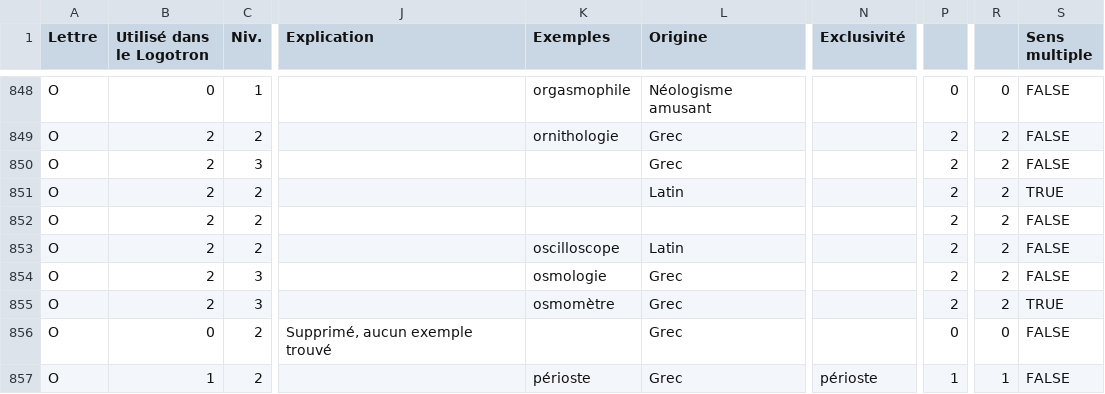
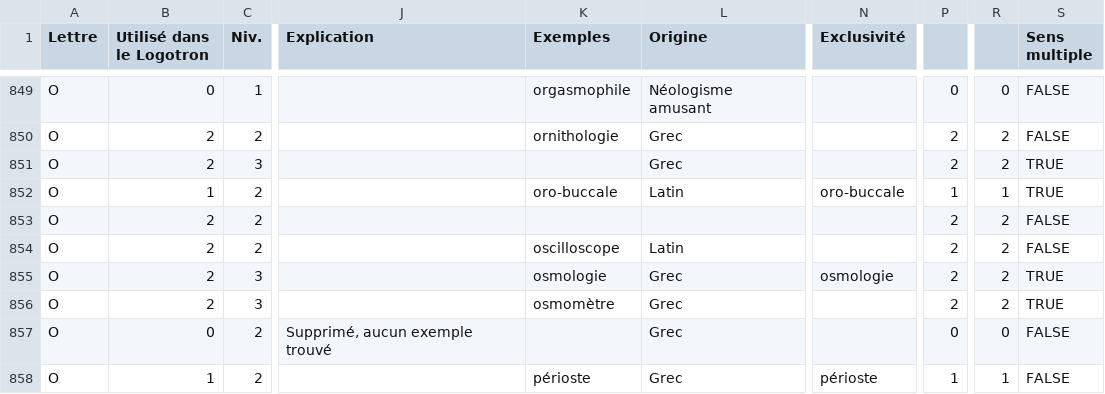
Before and after one commit to PatriceDargenton/Logotron, a CSV file: CSharp/DicoLogotronMdb/Logotron_fr.csv, drawn as a sheet; only a part is shown, gaps mark what is left out; addresses are those after the commit; the diff covers the shown part only; the diff names each change by its address in the sheet, - before the commit and + after, or states it on an @@ line.

```diff
--- a/CSharp/DicoLogotronMdb/Logotron_fr.csv
+++ b/CSharp/DicoLogotronMdb/Logotron_fr.csv
-S851 (Sens multiple): FALSE
+S851 (Sens multiple): TRUE
-B852 (Utilisé dans le Logotron): 2
+B852 (Utilisé dans le Logotron): 1
-K852 (Exemples): (empty)
+K852 (Exemples): oro-buccale
-N852 (Exclusivité): (empty)
+N852 (Exclusivité): oro-buccale
-P852: 2
+P852: 1
-R852: 2
+R852: 1
-N855 (Exclusivité): (empty)
+N855 (Exclusivité): osmologie
-S855 (Sens multiple): FALSE
+S855 (Sens multiple): TRUE
```
Also changed, not shown: 1 added row and 70 edited cells elsewhere in this file, CSharp/WinForm/MotsSimples_fr.csv, Logotron_fr.csv, 26 other files.
